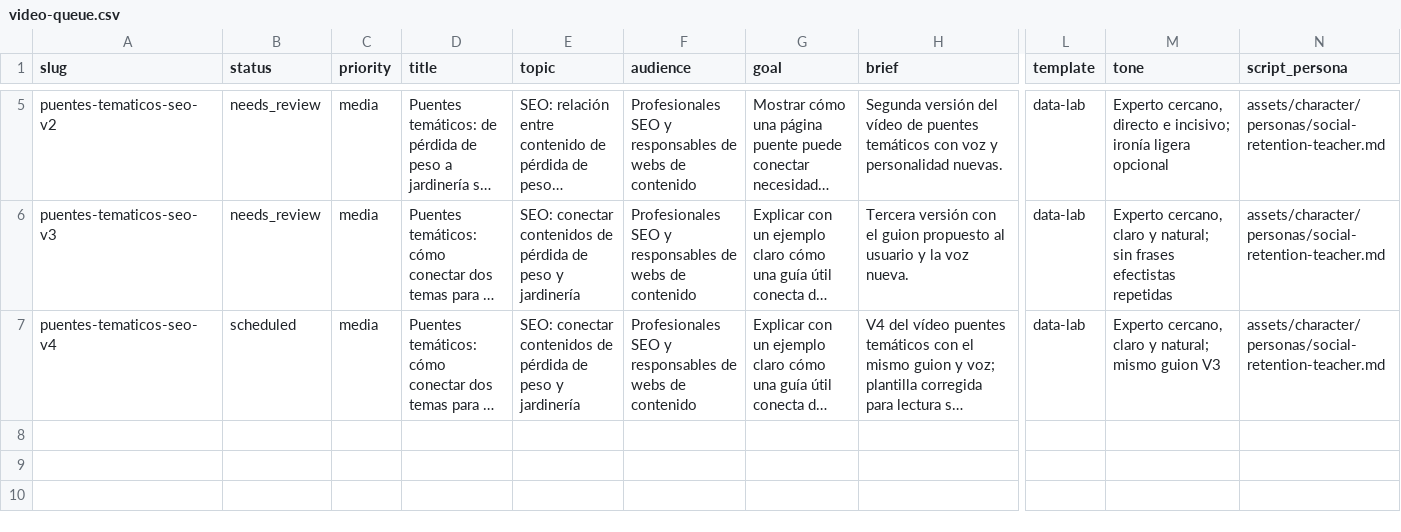
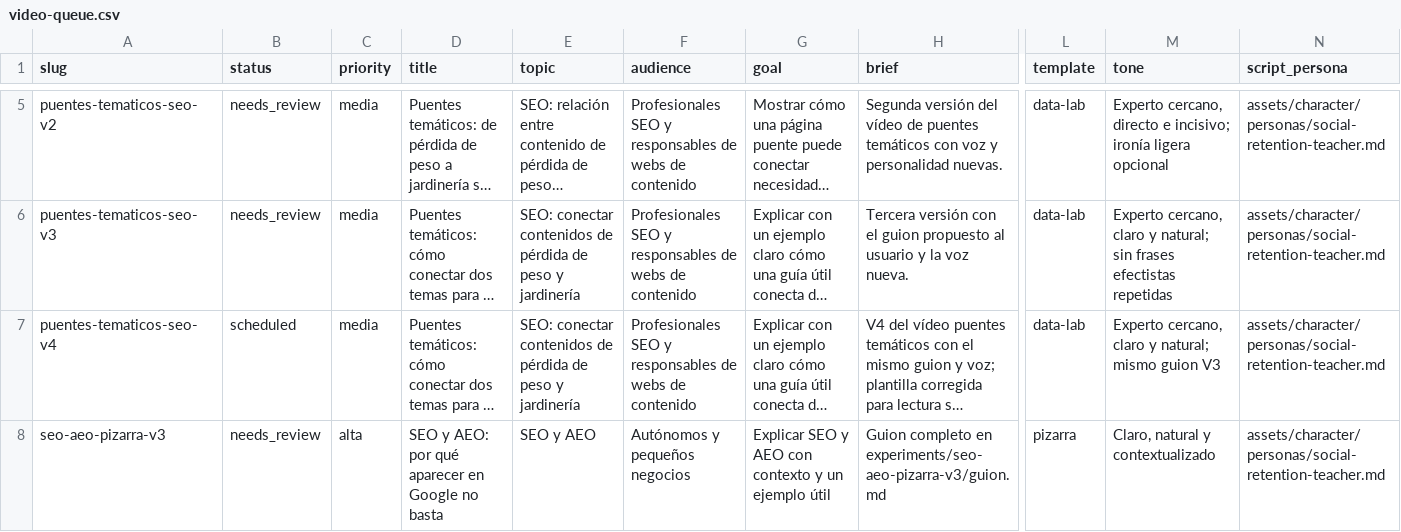
Before and after one commit to specialcowboy69/hypervideo, a CSV file: content/video-queue/video-queue.csv, drawn as a sheet; only a part is shown, gaps mark what is left out; long unchanged cells end in …; rows hold the shown columns only; the diff names each change by its address in the sheet, - before the commit and + after, or states it on an @@ line.

Commit message:
Register approved whiteboard v3 MP4 for Instagram and Facebook (#21)

```diff
--- a/content/video-queue/video-queue.csv
+++ b/content/video-queue/video-queue.csv
+row 8: seo-aeo-pizarra-v3 | needs_review | alta | SEO y AEO: por qué aparecer en Google no basta | SEO y AEO | Autónomos y pequeños negocios | Explicar SEO y AEO con contexto y un ejemplo útil | Guion completo en experiments/seo-aeo-pizarra-v3/guion.md | pizarra | Claro, natural y contextualizado | assets/character/personas/social-retention-teacher.md
```
Also changed, not shown: 1 other file.
